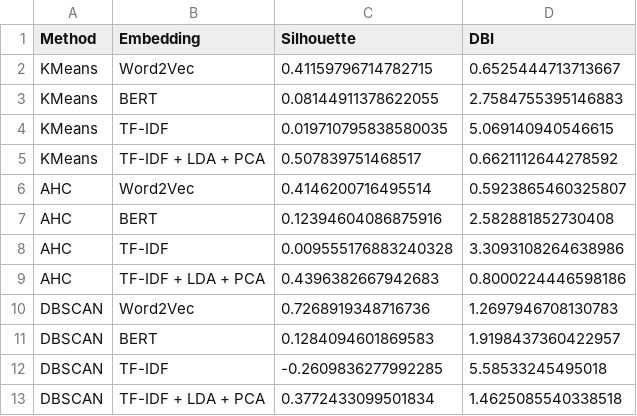
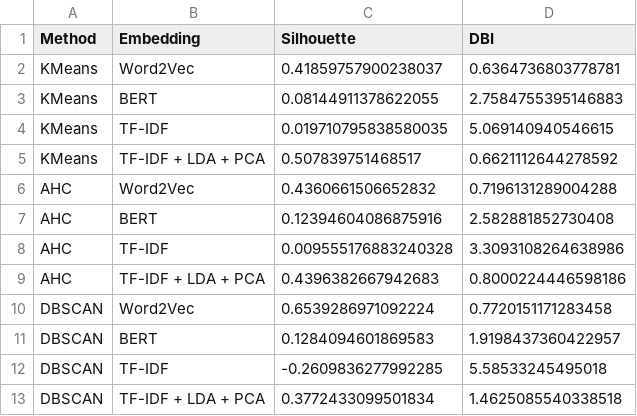
Before and after one commit to njabdullah/Information-Retrieval-AlQur-an, a CSV file: Result/quran_evaluationclustering.csv, drawn as a sheet.

```diff
--- a/Result/quran_evaluationclustering.csv
+++ b/Result/quran_evaluationclustering.csv
@@ -1,3 +1,3 @@
 Method,Embedding,Silhouette,DBI
-KMeans,Word2Vec,0.41159796714782715,0.6525444713713667
+KMeans,Word2Vec,0.41859757900238037,0.6364736803778781
 KMeans,BERT,0.08144911378622055,2.7584755395146883
@@ -5,3 +5,3 @@ KMeans,TF-IDF,0.019710795838580035,5.069140940546615
 KMeans,TF-IDF + LDA + PCA,0.507839751468517,0.6621112644278592
-AHC,Word2Vec,0.4146200716495514,0.5923865460325807
+AHC,Word2Vec,0.4360661506652832,0.7196131289004288
 AHC,BERT,0.12394604086875916,2.582881852730408
@@ -9,3 +9,3 @@ AHC,TF-IDF,0.009555176883240328,3.3093108264638986
 AHC,TF-IDF + LDA + PCA,0.4396382667942683,0.8000224446598186
-DBSCAN,Word2Vec,0.7268919348716736,1.2697946708130783
+DBSCAN,Word2Vec,0.6539286971092224,0.7720151171283458
 DBSCAN,BERT,0.1284094601869583,1.9198437360422957
```
Also changed, not shown: 11 other files.
